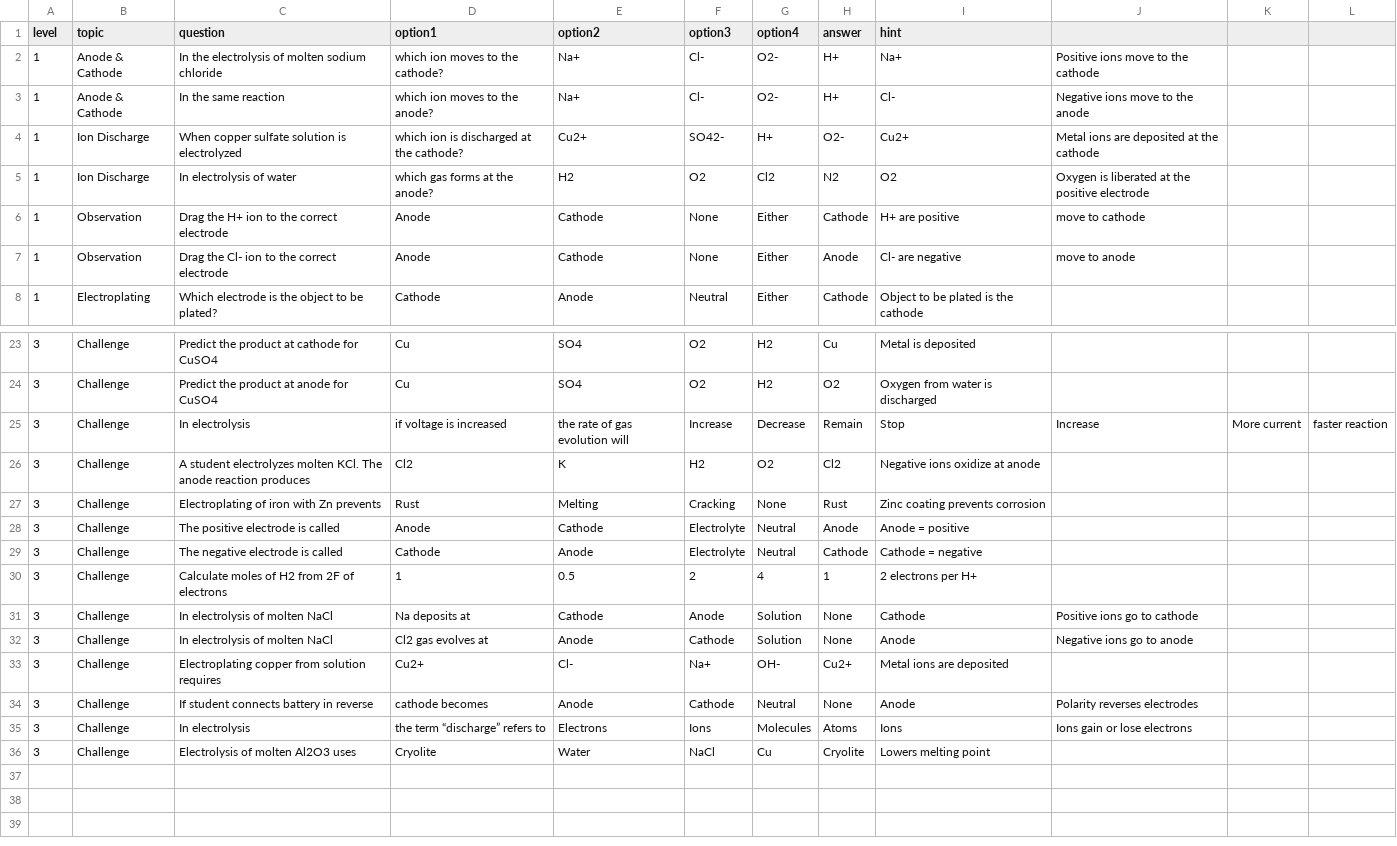
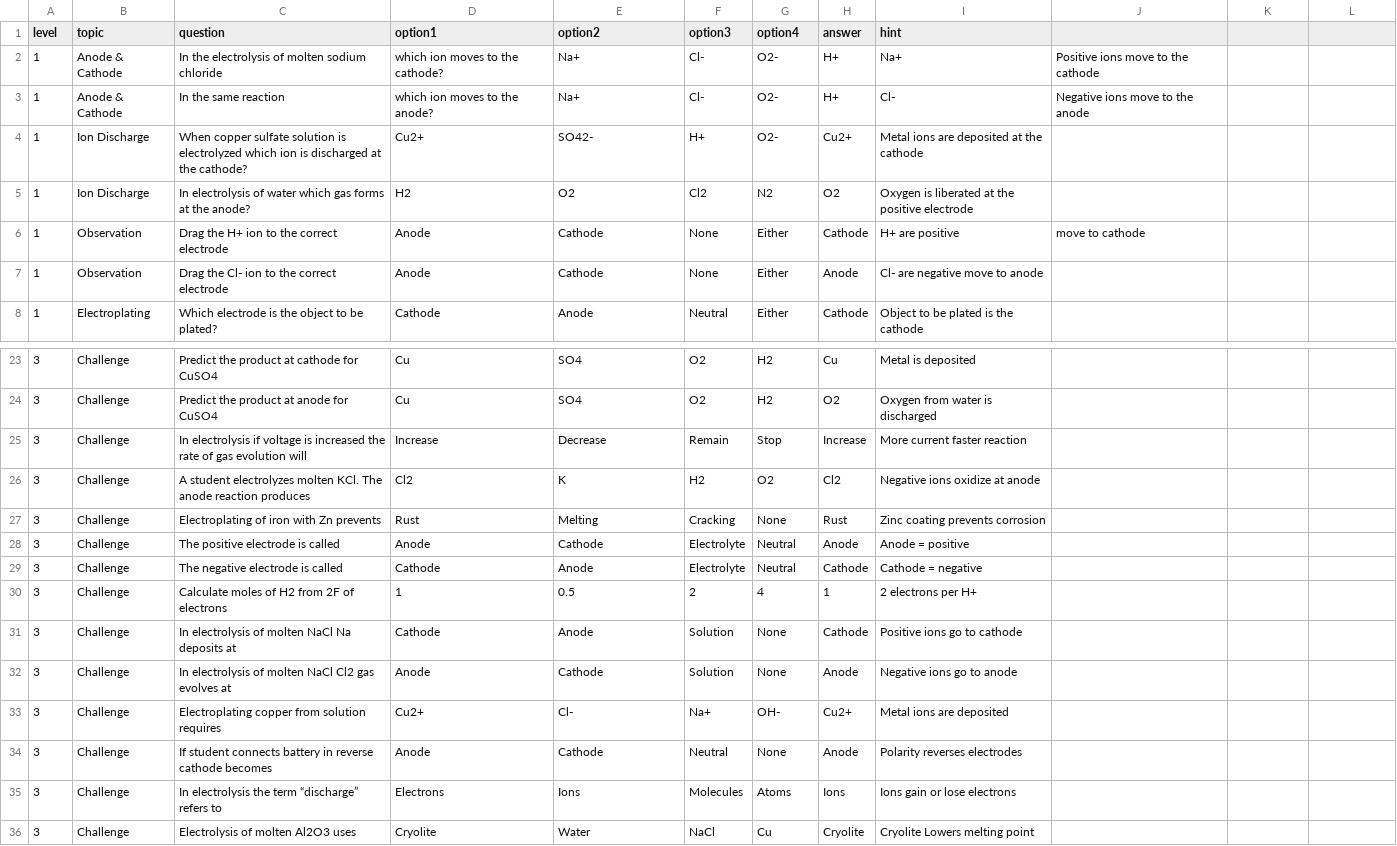
Before and after one commit to Favour4095/Electrolysis_Gamehub, a CSV file: electrolysis_questions.csv, drawn as a sheet; only a part is shown, gaps mark what is left out; removed rows and columns are numbered as before the commit, all else as after; the diff names each change by its address in the sheet, - before the commit and + after, or states it on an @@ line.

Commit message:
Fix formatting and wording in electrolysis questions

```diff
--- a/electrolysis_questions.csv
+++ b/electrolysis_questions.csv
-row 4: 1 | Ion Discharge | When copper sulfate solution is electrolyzed | which ion is discharged at the cathode? | Cu2+ | SO42- | H+ | O2- | Cu2+ | Metal ions are deposited at the cathode
-row 5: 1 | Ion Discharge | In electrolysis of water | which gas forms at the anode? | H2 | O2 | Cl2 | N2 | O2 | Oxygen is liberated at the positive electrode
+row 4: 1 | Ion Discharge | When copper sulfate solution is electrolyzed which ion is discharged at the cathode? | Cu2+ | SO42- | H+ | O2- | Cu2+ | Metal ions are deposited at the cathode
+row 5: 1 | Ion Discharge | In electrolysis of water which gas forms at the anode? | H2 | O2 | Cl2 | N2 | O2 | Oxygen is liberated at the positive electrode
-I7 (hint): Cl- are negative
+I7 (hint): Cl- are negative move to anode
-J7: move to anode
+J7: (empty)
-row 25: 3 | Challenge | In electrolysis | if voltage is increased | the rate of gas evolution will | Increase | Decrease | Remain | Stop | Increase | More current | faster reaction
+row 25: 3 | Challenge | In electrolysis if voltage is increased the rate of gas evolution will | Increase | Decrease | Remain | Stop | Increase | More current faster reaction
+row 31: 3 | Challenge | In electrolysis of molten NaCl Na deposits at | Cathode | Anode | Solution | None | Cathode | Positive ions go to cathode
-C32 (question): In electrolysis of molten NaCl
+C32 (question): In electrolysis of molten NaCl Cl2 gas evolves at
-D32 (option1): Na deposits at
+D32 (option1): Anode
-F32 (option3): Anode
+F32 (option3): Solution
-G32 (option4): Solution
+G32 (option4): None
-H32 (answer): None
+H32 (answer): Anode
-I32 (hint): Cathode
+I32 (hint): Negative ions go to anode
-J32: Positive ions go to cathode
+J32: (empty)
-row 32: 3 | Challenge | In electrolysis of molten NaCl | Cl2 gas evolves at | Anode | Cathode | Solution | None | Anode | Negative ions go to anode
-C34 (question): …in reverse
+C34 (question): …in reverse cathode becomes
-D34 (option1): cathode becomes
+D34 (option1): Anode
-E34 (option2): Anode
+E34 (option2): Cathode
-F34 (option3): Cathode
+F34 (option3): Neutral
-G34 (option4): Neutral
+G34 (option4): None
-H34 (answer): None
+H34 (answer): Anode
-I34 (hint): Anode
+I34 (hint): Polarity reverses electrodes
-J34: Polarity reverses electrodes
+J34: (empty)
-row 35: 3 | Challenge | In electrolysis | the term “discharge” refers to | Electrons | Ions | Molecules | Atoms | Ions | Ions gain or lose electrons
+row 35: 3 | Challenge | In electrolysis the term “discharge” refers to | Electrons | Ions | Molecules | Atoms | Ions | Ions gain or lose electrons
-I36 (hint): Lowers melting point
+I36 (hint): Cryolite Lowers melting point
```
